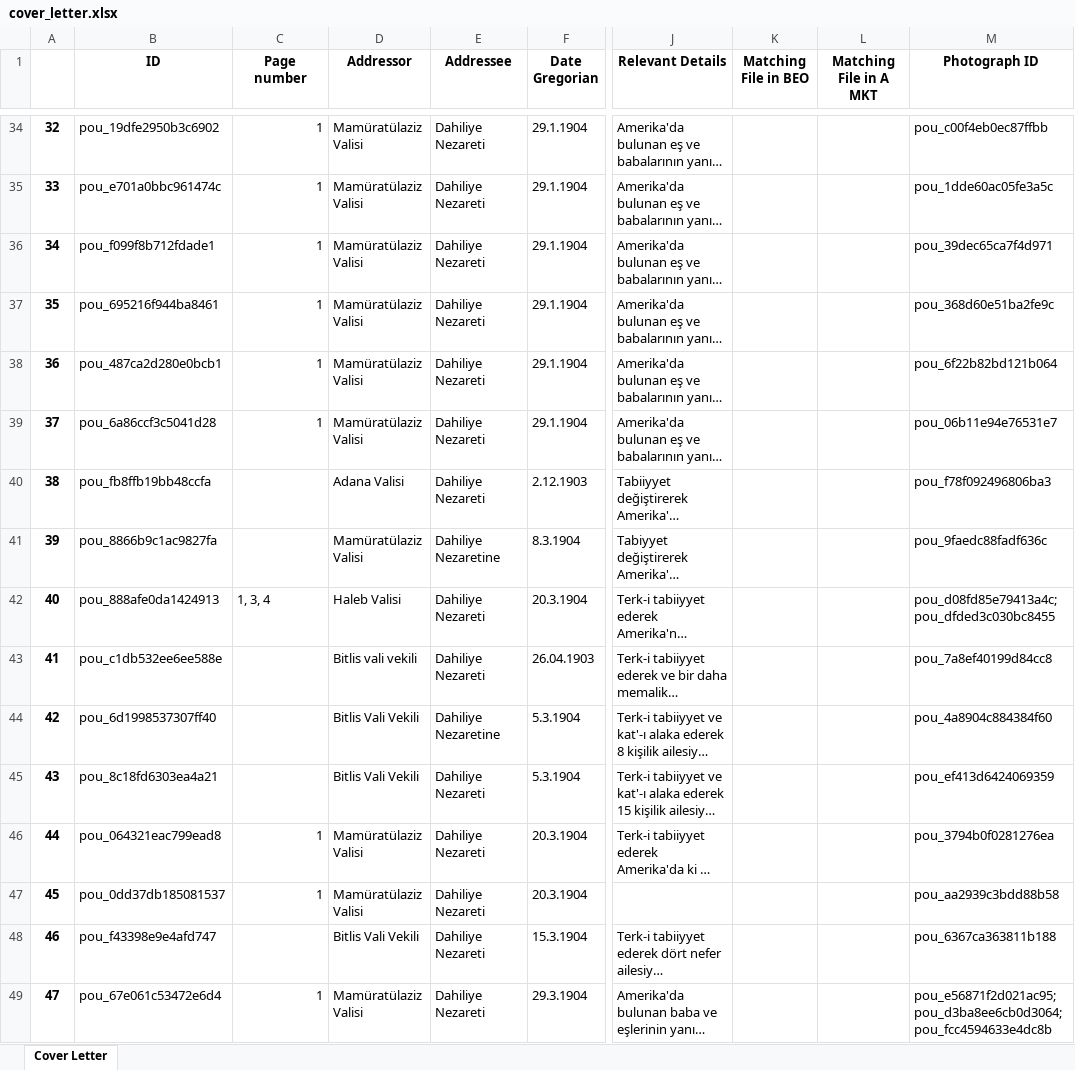
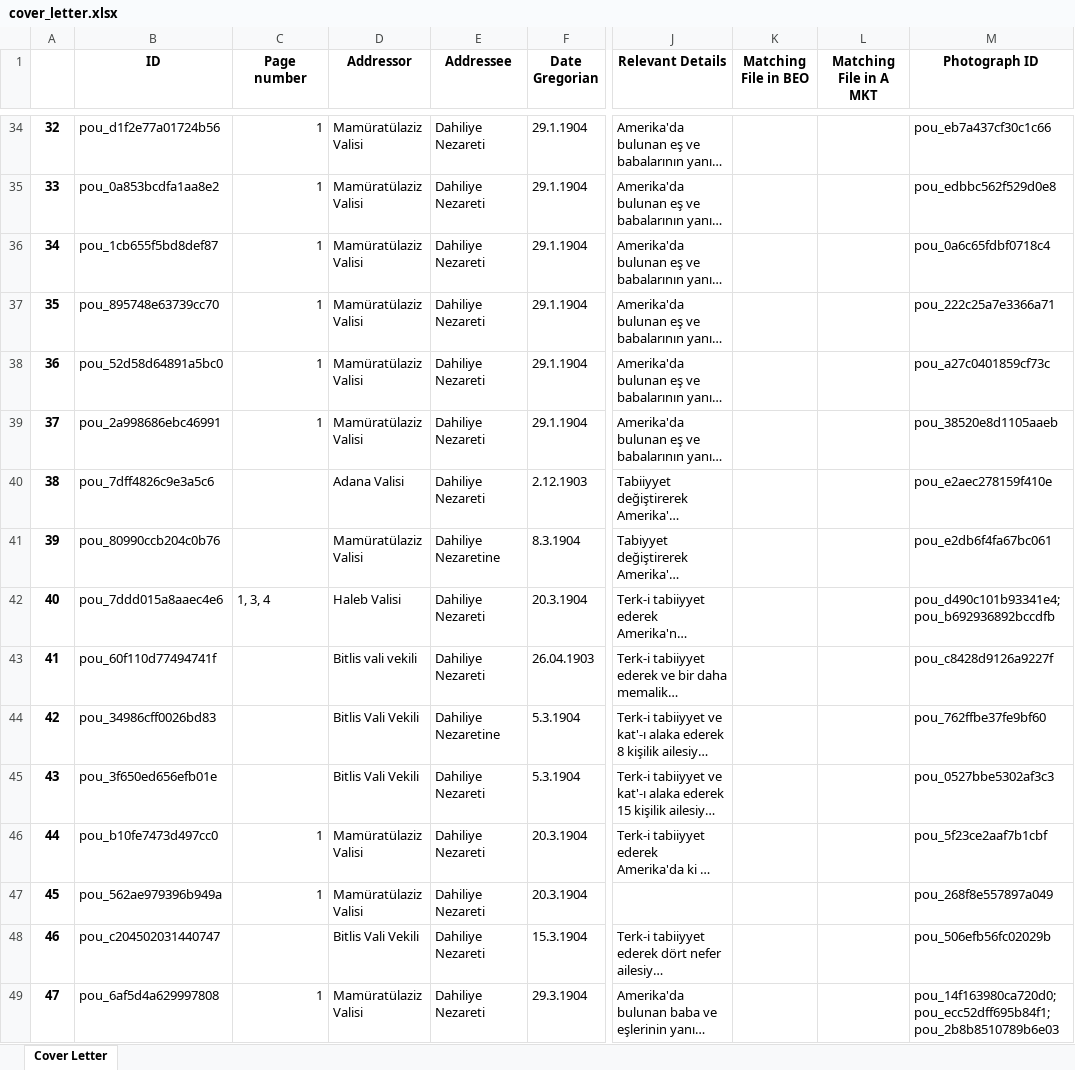
Before and after one commit to dhlab-basel/0827-pou-scripts, an Excel workbook: 04_output_data/cover_letter.xlsx, sheet Cover Letter, drawn as a sheet; only a part is shown, gaps mark what is left out; long unchanged cells end in …; values as stored, in another font and other column widths than the file's, no borders; the diff covers the shown part only; the diff names each change by its address in the sheet, - before the commit and + after, or states it on an @@ line.

```diff
--- a/04_output_data/cover_letter.xlsx (sheet Cover Letter)
+++ b/04_output_data/cover_letter.xlsx (sheet Cover Letter)
-B34 (ID): pou_19dfe2950b3c6902
+B34 (ID): pou_d1f2e77a01724b56
-M34 (Photograph ID): pou_c00f4eb0ec87ffbb
+M34 (Photograph ID): pou_eb7a437cf30c1c66
-B35 (ID): pou_e701a0bbc961474c
+B35 (ID): pou_0a853bcdfa1aa8e2
-M35 (Photograph ID): pou_1dde60ac05fe3a5c
+M35 (Photograph ID): pou_edbbc562f529d0e8
-B36 (ID): pou_f099f8b712fdade1
+B36 (ID): pou_1cb655f5bd8def87
-M36 (Photograph ID): pou_39dec65ca7f4d971
+M36 (Photograph ID): pou_0a6c65fdbf0718c4
-B37 (ID): pou_695216f944ba8461
+B37 (ID): pou_895748e63739cc70
-M37 (Photograph ID): pou_368d60e51ba2fe9c
+M37 (Photograph ID): pou_222c25a7e3366a71
-B38 (ID): pou_487ca2d280e0bcb1
+B38 (ID): pou_52d58d64891a5bc0
-M38 (Photograph ID): pou_6f22b82bd121b064
+M38 (Photograph ID): pou_a27c0401859cf73c
-B39 (ID): pou_6a86ccf3c5041d28
+B39 (ID): pou_2a998686ebc46991
-M39 (Photograph ID): pou_06b11e94e76531e7
+M39 (Photograph ID): pou_38520e8d1105aaeb
-B40 (ID): pou_fb8ffb19bb48ccfa
+B40 (ID): pou_7dff4826c9e3a5c6
-M40 (Photograph ID): pou_f78f092496806ba3
+M40 (Photograph ID): pou_e2aec278159f410e
-B41 (ID): pou_8866b9c1ac9827fa
+B41 (ID): pou_80990ccb204c0b76
-M41 (Photograph ID): pou_9faedc88fadf636c
+M41 (Photograph ID): pou_e2db6f4fa67bc061
-B42 (ID): pou_888afe0da1424913
+B42 (ID): pou_7ddd015a8aaec4e6
-M42 (Photograph ID): pou_d08fd85e79413a4c;pou_dfded3c030bc8455
+M42 (Photograph ID): pou_d490c101b93341e4;pou_b692936892bccdfb
-B43 (ID): pou_c1db532ee6ee588e
+B43 (ID): pou_60f110d77494741f
-M43 (Photograph ID): pou_7a8ef40199d84cc8
+M43 (Photograph ID): pou_c8428d9126a9227f
-B44 (ID): pou_6d1998537307ff40
+B44 (ID): pou_34986cff0026bd83
-M44 (Photograph ID): pou_4a8904c884384f60
+M44 (Photograph ID): pou_762ffbe37fe9bf60
-B45 (ID): pou_8c18fd6303ea4a21
+B45 (ID): pou_3f650ed656efb01e
-M45 (Photograph ID): pou_ef413d6424069359
+M45 (Photograph ID): pou_0527bbe5302af3c3
-B46 (ID): pou_064321eac799ead8
+B46 (ID): pou_b10fe7473d497cc0
-M46 (Photograph ID): pou_3794b0f0281276ea
+M46 (Photograph ID): pou_5f23ce2aaf7b1cbf
-B47 (ID): pou_0dd37db185081537
+B47 (ID): pou_562ae979396b949a
-M47 (Photograph ID): pou_aa2939c3bdd88b58
+M47 (Photograph ID): pou_268f8e557897a049
-B48 (ID): pou_f43398e9e4afd747
+B48 (ID): pou_c204502031440747
-M48 (Photograph ID): pou_6367ca363811b188
+M48 (Photograph ID): pou_506efb56fc02029b
-B49 (ID): pou_67e061c53472e6d4
+B49 (ID): pou_6af5d4a629997808
-M49 (Photograph ID): pou_e56871f2d021ac95;pou_d3ba8ee6cb0d3064;pou_fcc4594633e4dc8b
+M49 (Photograph ID): pou_14f163980ca720d0;pou_ecc52dff695b84f1;pou_2b8b8510789b6e03
```
Also changed, not shown: 1910 edited cells elsewhere in this sheet, 04_output_data/folder.xlsx, 04_output_data/person.xlsx, 3 other files.
